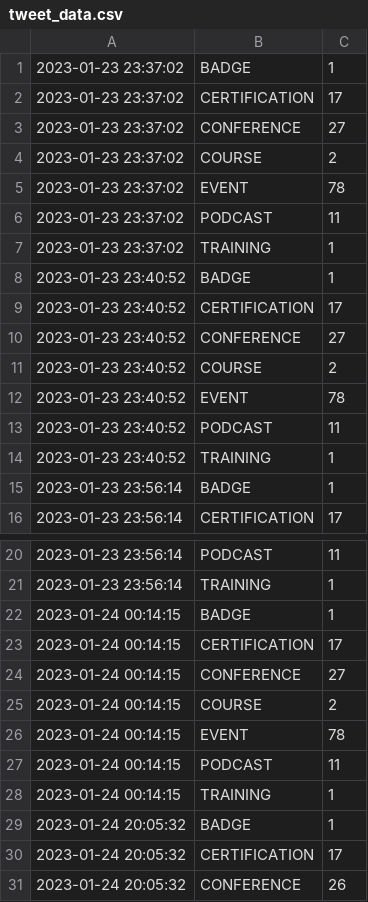
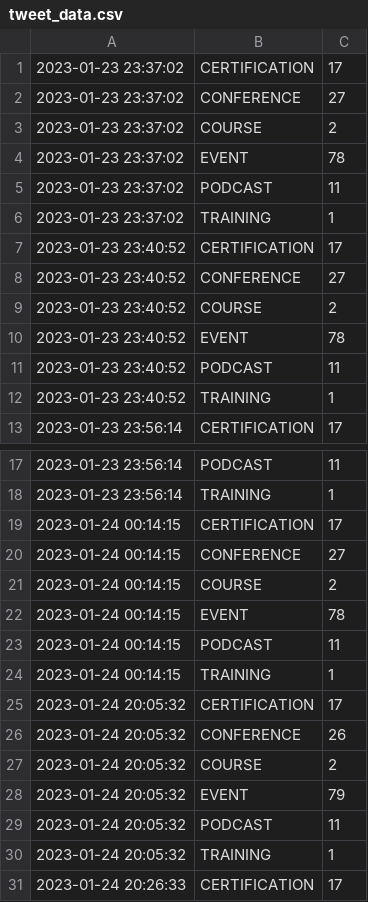
Before and after one commit to Riccardocapelli1/data-stack-calendar, a CSV file: tweet_data.csv, drawn as a sheet; only a part is shown, gaps mark what is left out; the shorter side is filled out with more unchanged rows; the diff covers the shown part only; the diff names each change by its address in the sheet, - before the commit and + after, or states it on an @@ line.

Commit message:
py.py add list and delete badge keyword and data

```diff
--- a/tweet_data.csv
+++ b/tweet_data.csv
-row 1: 2023-01-23 23:37:02 | BADGE | 1
-row 8: 2023-01-23 23:40:52 | BADGE | 1
-row 15: 2023-01-23 23:56:14 | BADGE | 1
-row 22: 2023-01-24 00:14:15 | BADGE | 1
-row 29: 2023-01-24 20:05:32 | BADGE | 1
```
Also changed, not shown: 35 removed rows elsewhere in this file, 1 other file.
